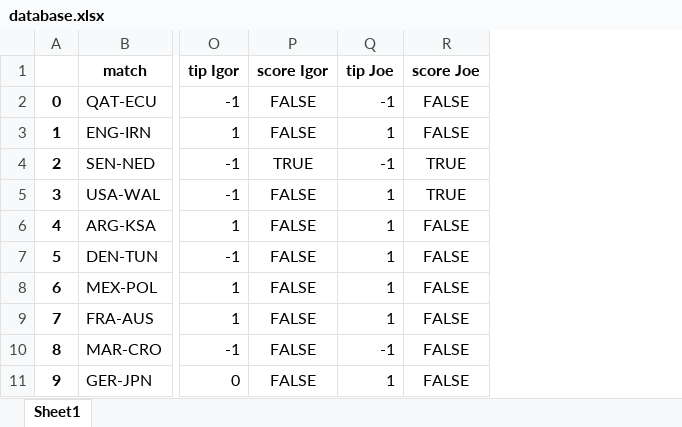
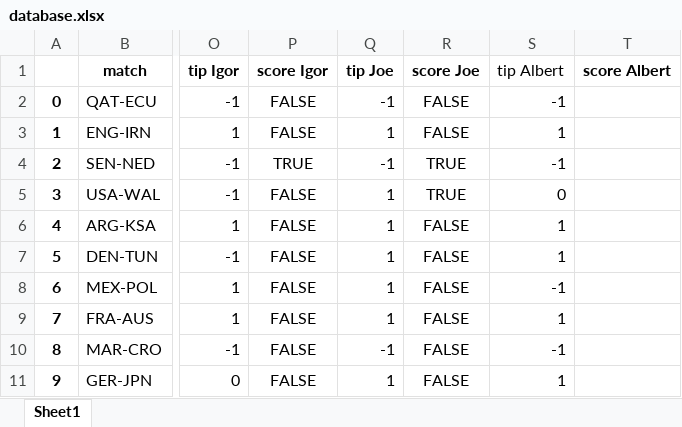
Before and after one commit to marcelcech/WorldCupBettings2022, an Excel workbook: backend/database.xlsx, sheet Sheet1, drawn as a sheet; only a part is shown, gaps mark what is left out; values as stored, in another font and other column widths than the file's, no borders; the diff names each change by its address in the sheet, - before the commit and + after, or states it on an @@ line.

Commit message:
Update database.xlsx

```diff
--- a/backend/database.xlsx (sheet Sheet1)
+++ b/backend/database.xlsx (sheet Sheet1)
+column S (tip Albert), rows 2-11: -1 | 1 | -1 | 0 | 1 | 1 | -1 | 1 | -1 | 1
+column T (score Albert), empty
```
